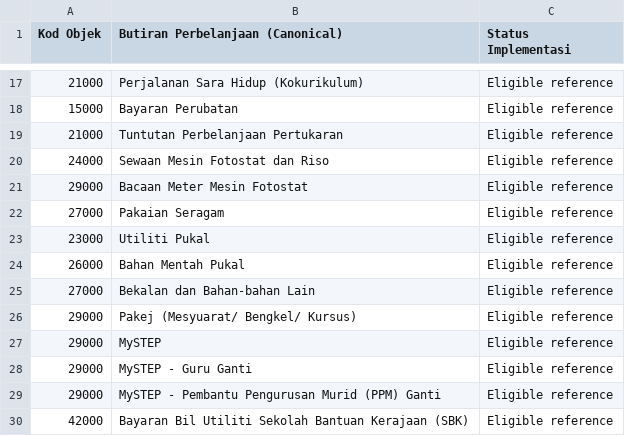
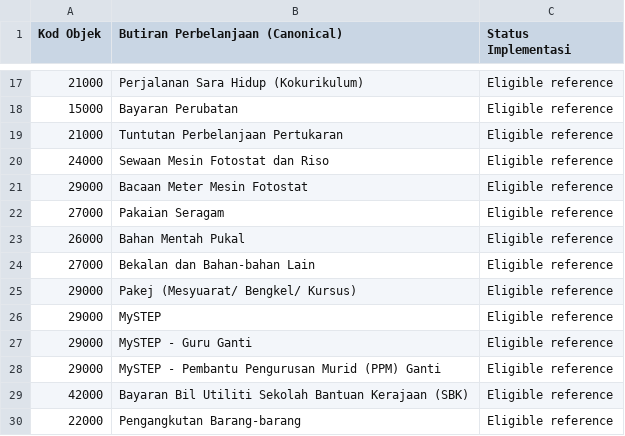
Before and after one commit to muhdmuizz/sistem-abm, a CSV file: docs/references/anggaran-os-catalogue.csv, drawn as a sheet; only a part is shown, gaps mark what is left out; the shorter side is filled out with more unchanged rows.

```diff
--- a/docs/references/anggaran-os-catalogue.csv
+++ b/docs/references/anggaran-os-catalogue.csv
@@ -22,3 +22,2 @@ Kod Objek,Butiran Perbelanjaan (Canonical),Status Implementasi
 27000,Pakaian Seragam,Eligible reference
-23000,Utiliti Pukal,Eligible reference
 26000,Bahan Mentah Pukal,Eligible reference
```
Also changed, not shown: docs/references/kod-aktiviti-anggaran-os-mapping.csv, 16 other files.
